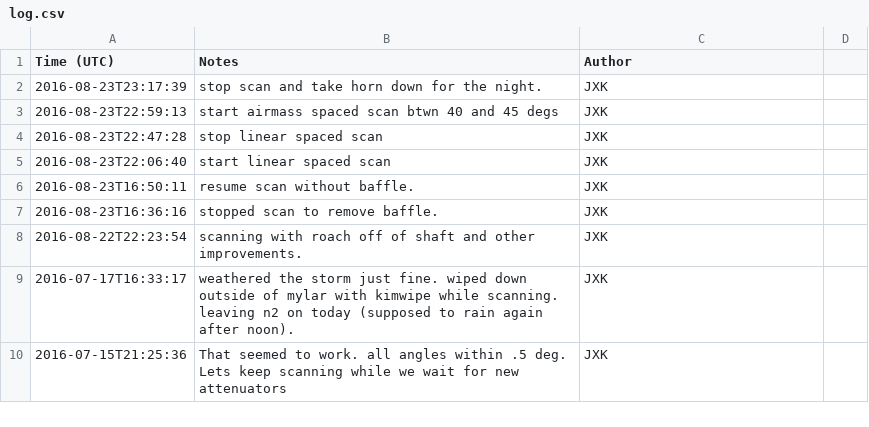
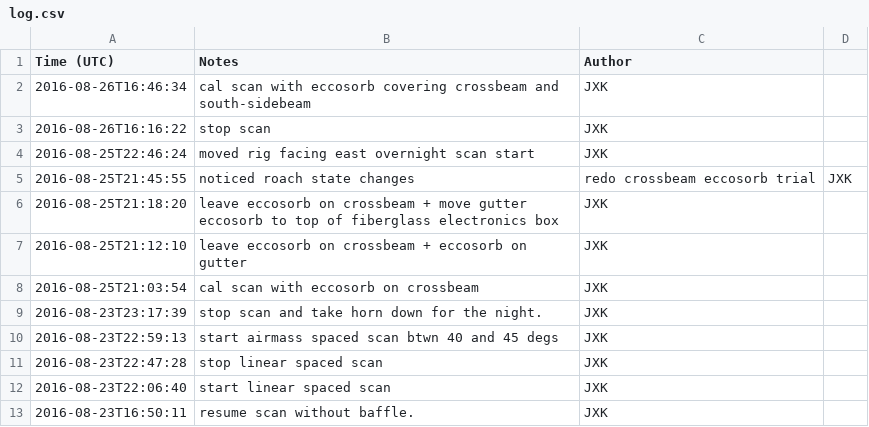
Before and after one commit to jkyl/xhorn, a CSV file: log.csv, drawn as a sheet; only a part is shown; the shorter side is filled out with more unchanged rows; the diff names each change by its address in the sheet, - before the commit and + after, or states it on an @@ line.

Commit message:
logging

```diff
--- a/log.csv
+++ b/log.csv
+row 2: 2016-08-26T16:46:34 | cal scan with eccosorb covering crossbeam and south-sidebeam | JXK
+row 3: 2016-08-26T16:16:22 | stop scan | JXK
+row 4: 2016-08-25T22:46:24 | moved rig facing east overnight scan start | JXK
+row 5: 2016-08-25T21:45:55 | noticed roach state changes | redo crossbeam eccosorb trial | JXK
+row 6: 2016-08-25T21:18:20 | leave eccosorb on crossbeam + move gutter eccosorb to top of fiberglass electronics box | JXK
+row 7: 2016-08-25T21:12:10 | leave eccosorb on crossbeam + eccosorb on gutter | JXK
+row 8: 2016-08-25T21:03:54 | cal scan with eccosorb on crossbeam | JXK
```
